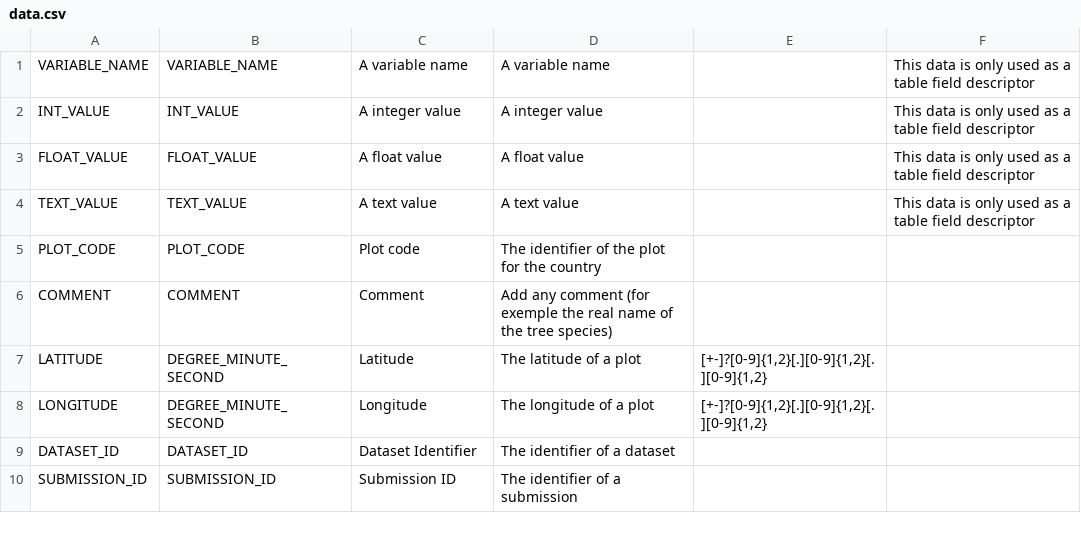
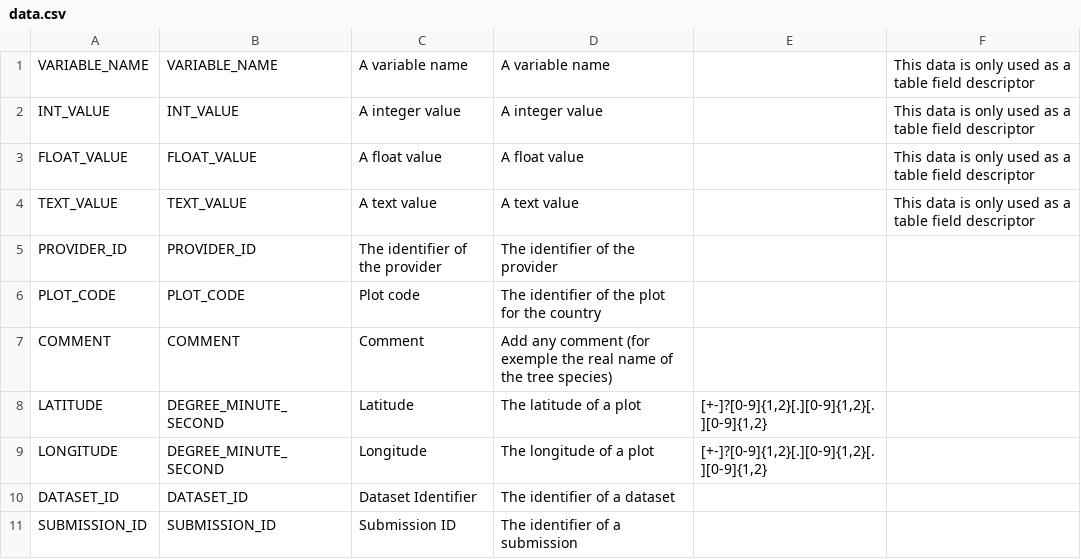
Before and after one commit to IGNBPesty/ogam, a CSV file: Bases SQL/Metadata/data.csv, drawn as a sheet; only a part is shown; the diff names each change by its address in the sheet, - before the commit and + after, or states it on an @@ line.

```diff
--- a/Bases SQL/Metadata/data.csv
+++ b/Bases SQL/Metadata/data.csv
+row 5: PROVIDER_ID | PROVIDER_ID | The identifier of the provider | The identifier of the provider
```
Also changed, not shown: Bases SQL/Metadata/dataset_fields.csv, Bases SQL/Metadata/field_mapping.csv, 7 other files.
